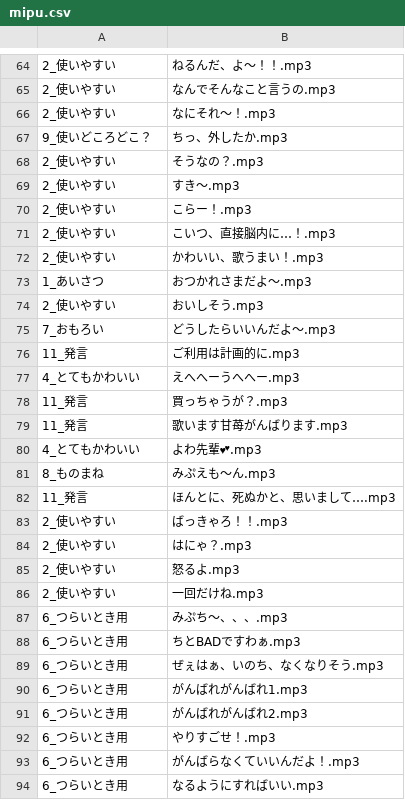
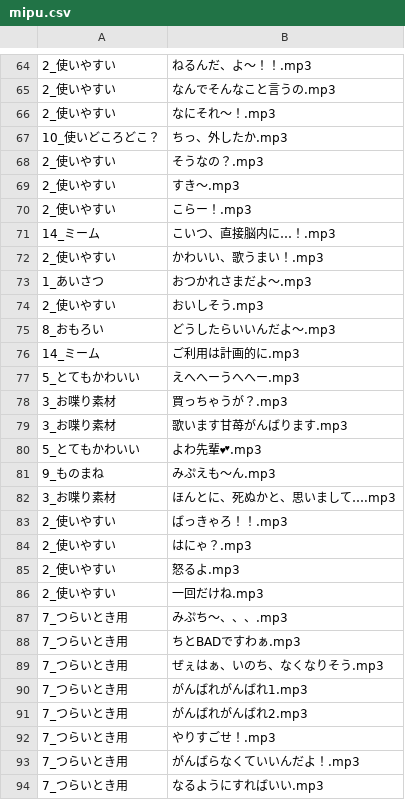
Before and after one commit to the96/lightup, a CSV file: mipu.csv, drawn as a sheet; only a part is shown, gaps mark what is left out; the diff covers the shown part only.

Commit message:
Update mipu.csv

```diff
--- a/mipu.csv
+++ b/mipu.csv
@@ -66,3 +66,3 @@
 2_使いやすい,なにそれ～！.mp3
-9_使いどころどこ？,ちっ、外したか.mp3
+10_使いどころどこ？,ちっ、外したか.mp3
 2_使いやすい,そうなの？.mp3
@@ -70,3 +70,3 @@
 2_使いやすい,こらー！.mp3
-2_使いやすい,こいつ、直接脳内に…！.mp3
+14_ミーム,こいつ、直接脳内に…！.mp3
 2_使いやすい,かわいい、歌うまい！.mp3
@@ -74,10 +74,10 @@
 2_使いやすい,おいしそう.mp3
-7_おもろい,どうしたらいいんだよ～.mp3
-11_発言,ご利用は計画的に.mp3
-4_とてもかわいい,えへへーうへへー.mp3
-11_発言,買っちゃうが？.mp3
-11_発言,歌います甘苺がんばります.mp3
-4_とてもかわいい,よわ先輩💕.mp3
-8_ものまね,みぷえも～ん.mp3
-11_発言,ほんとに、死ぬかと、思いまして….mp3
+8_おもろい,どうしたらいいんだよ～.mp3
+14_ミーム,ご利用は計画的に.mp3
+5_とてもかわいい,えへへーうへへー.mp3
+3_お喋り素材,買っちゃうが？.mp3
+3_お喋り素材,歌います甘苺がんばります.mp3
+5_とてもかわいい,よわ先輩💕.mp3
+9_ものまね,みぷえも～ん.mp3
+3_お喋り素材,ほんとに、死ぬかと、思いまして….mp3
 2_使いやすい,ばっきゃろ！！.mp3
@@ -86,9 +86,9 @@
 2_使いやすい,一回だけね.mp3
-6_つらいとき用,みぷち～、、、.mp3
-6_つらいとき用,ちとBADですわぁ.mp3
-6_つらいとき用,ぜぇはぁ、いのち、なくなりそう.mp3
-6_つらいとき用,がんばれがんばれ1.mp3
-6_つらいとき用,がんばれがんばれ2.mp3
-6_つらいとき用,やりすごせ！.mp3
-6_つらいとき用,がんばらなくていいんだよ！.mp3
-6_つらいとき用,なるようにすればいい.mp3
+7_つらいとき用,みぷち～、、、.mp3
+7_つらいとき用,ちとBADですわぁ.mp3
+7_つらいとき用,ぜぇはぁ、いのち、なくなりそう.mp3
+7_つらいとき用,がんばれがんばれ1.mp3
+7_つらいとき用,がんばれがんばれ2.mp3
+7_つらいとき用,やりすごせ！.mp3
+7_つらいとき用,がんばらなくていいんだよ！.mp3
+7_つらいとき用,なるようにすればいい.mp3
```
Also changed, not shown: 31 added rows and 50 edited cells elsewhere in this file.
